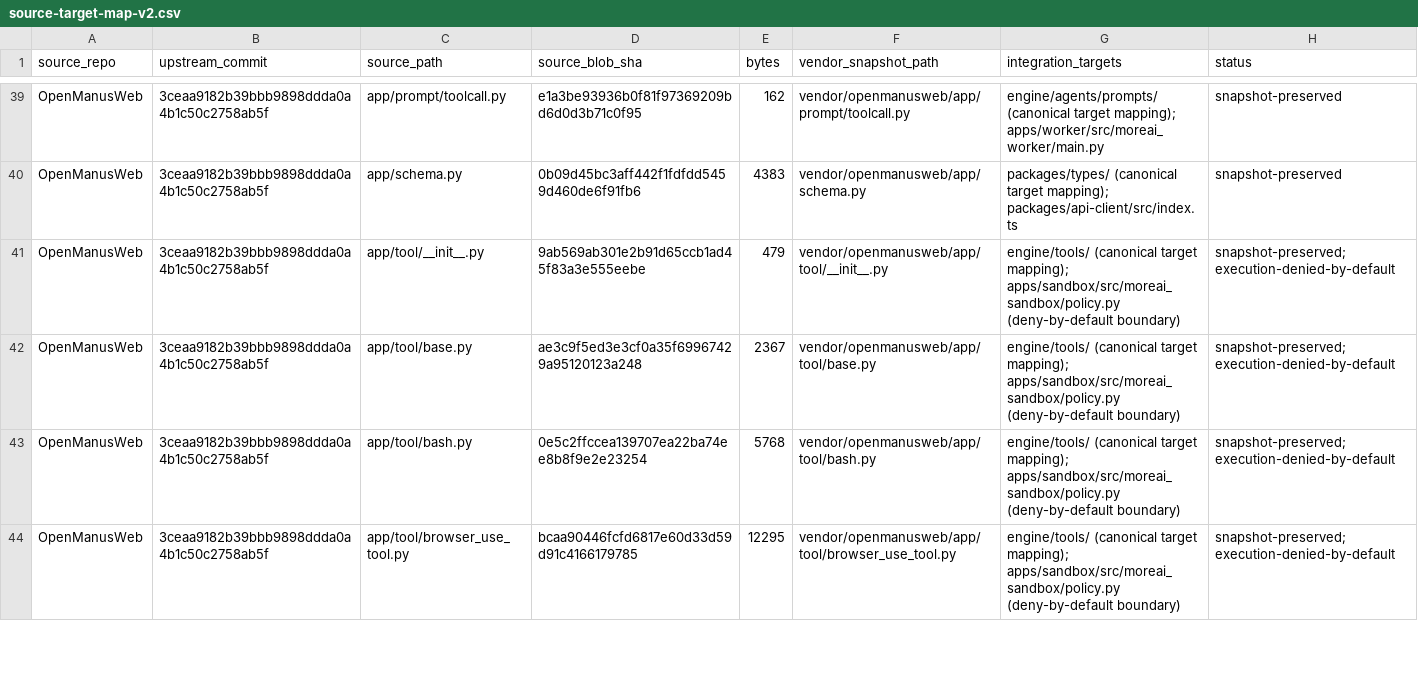
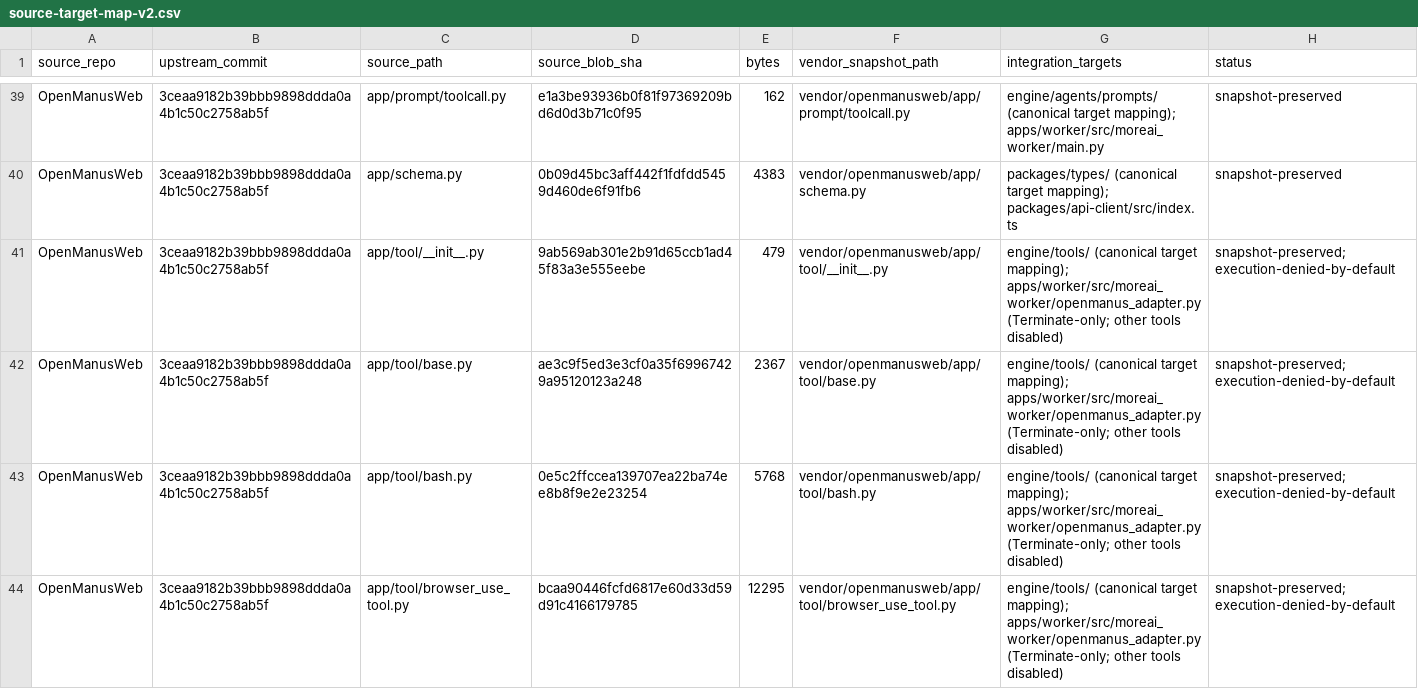
Before and after one commit to urbanrealty36-ops/MoreAI, a CSV file: docs/source-migration/source-target-map-v2.csv, drawn as a sheet; only a part is shown, gaps mark what is left out; the diff covers the shown part only.

Commit message:
docs(phase-02): align source map and continuation report with scoped adapter

```diff
--- a/docs/source-migration/source-target-map-v2.csv
+++ b/docs/source-migration/source-target-map-v2.csv
@@ -40,5 +40,5 @@ source_repo,upstream_commit,source_path,source_blob_sha,bytes,vendor_snapshot_pa
 "OpenManusWeb","3ceaa9182b39bbb9898ddda0a4b1c50c2758ab5f","app/schema.py","0b09d45bc3aff442f1fdfdd5459d460de6f91fb6","4383","vendor/openmanusweb/app/schema.py","packages/types/ (canonical target mapping); packages/api-client/src/index.ts","snapshot-preserved"
-"OpenManusWeb","3ceaa9182b39bbb9898ddda0a4b1c50c2758ab5f","app/tool/__init__.py","9ab569ab301e2b91d65ccb1ad45f83a3e555eebe","479","vendor/openmanusweb/app/tool/__init__.py","engine/tools/ (canonical target mapping); apps/sandbox/src/moreai_sandbox/policy.py (deny-by-default boundary)","snapshot-preserved; execution-denied-by-default"
-"OpenManusWeb","3ceaa9182b39bbb9898ddda0a4b1c50c2758ab5f","app/tool/base.py","ae3c9f5ed3e3cf0a35f69967429a95120123a248","2367","vendor/openmanusweb/app/tool/base.py","engine/tools/ (canonical target mapping); apps/sandbox/src/moreai_sandbox/policy.py (deny-by-default boundary)","snapshot-preserved; execution-denied-by-default"
-"OpenManusWeb","3ceaa9182b39bbb9898ddda0a4b1c50c2758ab5f","app/tool/bash.py","0e5c2ffccea139707ea22ba74ee8b8f9e2e23254","5768","vendor/openmanusweb/app/tool/bash.py","engine/tools/ (canonical target mapping); apps/sandbox/src/moreai_sandbox/policy.py (deny-by-default boundary)","snapshot-preserved; execution-denied-by-default"
-"OpenManusWeb","3ceaa9182b39bbb9898ddda0a4b1c50c2758ab5f","app/tool/browser_use_tool.py","bcaa90446fcfd6817e60d33d59d91c4166179785","12295","vendor/openmanusweb/app/tool/browser_use_tool.py","engine/tools/ (canonical target mapping); apps/sandbox/src/moreai_sandbox/policy.py (deny-by-default boundary)","snapshot-preserved; execution-denied-by-default"
+"OpenManusWeb","3ceaa9182b39bbb9898ddda0a4b1c50c2758ab5f","app/tool/__init__.py","9ab569ab301e2b91d65ccb1ad45f83a3e555eebe","479","vendor/openmanusweb/app/tool/__init__.py","engine/tools/ (canonical target mapping); apps/worker/src/moreai_worker/openmanus_adapter.py (Terminate-only; other tools disabled)","snapshot-preserved; execution-denied-by-default"
+"OpenManusWeb","3ceaa9182b39bbb9898ddda0a4b1c50c2758ab5f","app/tool/base.py","ae3c9f5ed3e3cf0a35f69967429a95120123a248","2367","vendor/openmanusweb/app/tool/base.py","engine/tools/ (canonical target mapping); apps/worker/src/moreai_worker/openmanus_adapter.py (Terminate-only; other tools disabled)","snapshot-preserved; execution-denied-by-default"
+"OpenManusWeb","3ceaa9182b39bbb9898ddda0a4b1c50c2758ab5f","app/tool/bash.py","0e5c2ffccea139707ea22ba74ee8b8f9e2e23254","5768","vendor/openmanusweb/app/tool/bash.py","engine/tools/ (canonical target mapping); apps/worker/src/moreai_worker/openmanus_adapter.py (Terminate-only; other tools disabled)","snapshot-preserved; execution-denied-by-default"
+"OpenManusWeb","3ceaa9182b39bbb9898ddda0a4b1c50c2758ab5f","app/tool/browser_use_tool.py","bcaa90446fcfd6817e60d33d59d91c4166179785","12295","vendor/openmanusweb/app/tool/browser_use_tool.py","engine/tools/ (canonical target mapping); apps/worker/src/moreai_worker/openmanus_adapter.py (Terminate-only; other tools disabled)","snapshot-preserved; execution-denied-by-default"
```
Also changed, not shown: 33 edited cells elsewhere in this file, 2 other files.
